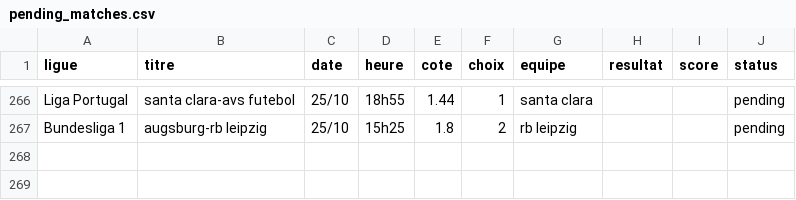
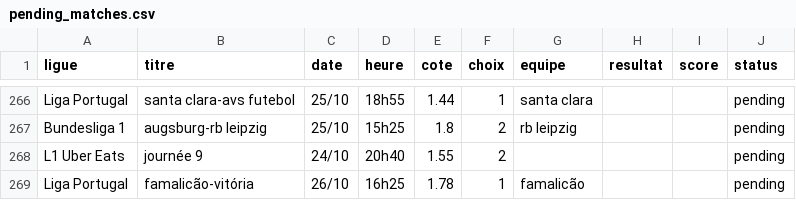
Before and after one commit to DavidSlskB/AlgoPari, a CSV file: data/pending_matches.csv, drawn as a sheet; only a part is shown, gaps mark what is left out; the diff names each change by its address in the sheet, - before the commit and + after, or states it on an @@ line.

```diff
--- a/data/pending_matches.csv
+++ b/data/pending_matches.csv
+row 268: L1 Uber Eats | journée 9 | 24/10 | 20h40 | 1.55 | 2 |  |  |  | pending
+row 269: Liga Portugal | famalicão-vitória | 26/10 | 16h25 | 1.78 | 1 | famalicão |  |  | pending
```
Also changed, not shown: 1 other file.
